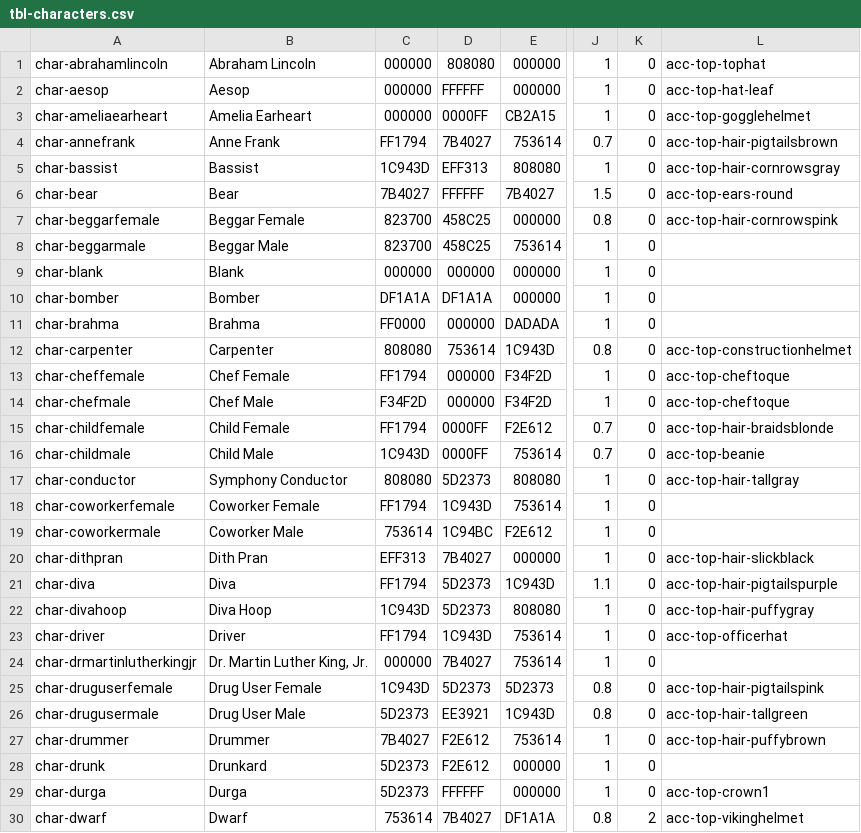
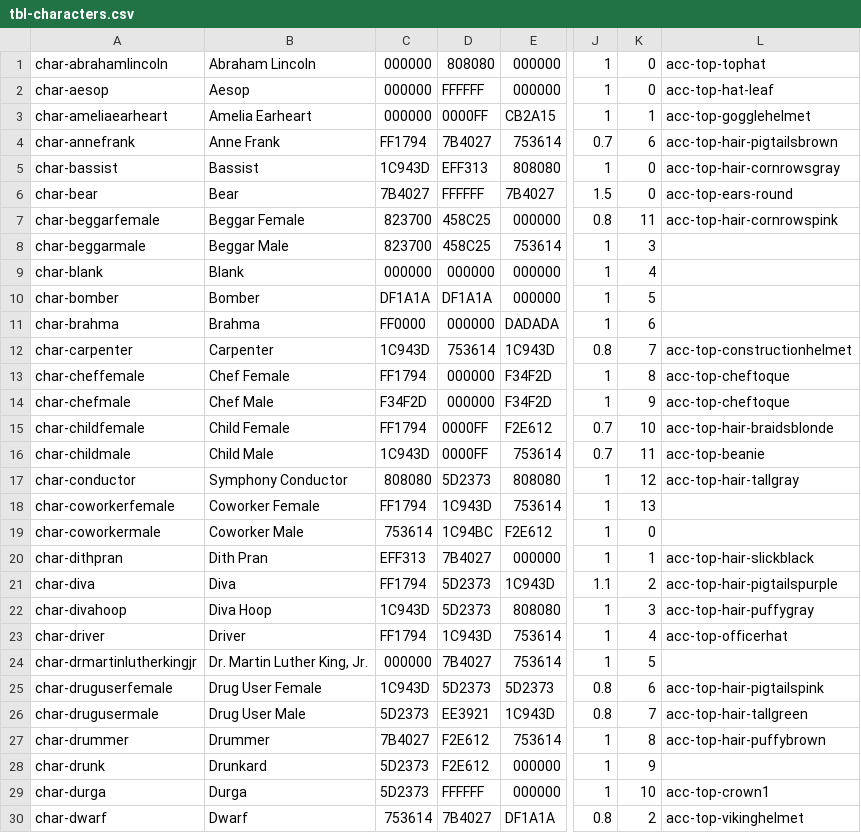
Before and after one commit to adamaxe/moralifeclientdata, a CSV file: Resources/tbl-characters.csv, drawn as a sheet; only a part is shown, gaps mark what is left out; the diff covers the shown part only; the diff names each change by its address in the sheet, - before the commit and + after, or states it on an @@ line.

```diff
--- a/Resources/tbl-characters.csv
+++ b/Resources/tbl-characters.csv
-K3: 0
+K3: 1
-K4: 0
+K4: 6
-K7: 0
+K7: 11
-K8: 0
+K8: 3
-K9: 0
+K9: 4
-K10: 0
+K10: 5
-K11: 0
+K11: 6
-C12: 808080
+C12: 1C943D
-K12: 0
+K12: 7
-K13: 0
+K13: 8
-K14: 0
+K14: 9
-K15: 0
+K15: 10
-K16: 0
+K16: 11
-K17: 0
+K17: 12
-K18: 0
+K18: 13
-K20: 0
+K20: 1
-K21: 0
+K21: 2
-K22: 0
+K22: 3
-K23: 0
+K23: 4
-K24: 0
+K24: 5
-K25: 0
+K25: 6
-K26: 0
+K26: 7
-K27: 0
+K27: 8
-K28: 0
+K28: 9
-K29: 0
+K29: 10
```
Also changed, not shown: 63 edited cells elsewhere in this file, Resources/tbl-assets.csv, Resources/tbl-dilemmas.csv, 1 other file.
